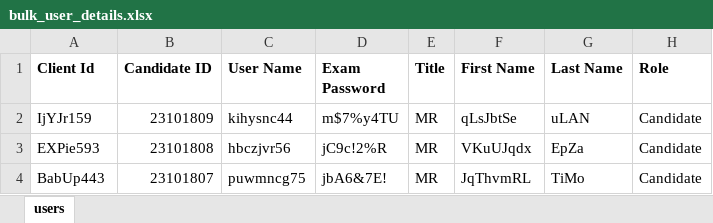
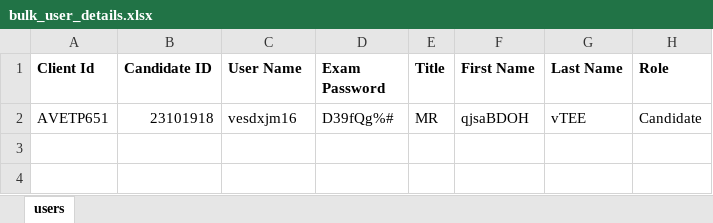
Before and after one commit to RaghuCPatel/Elumina, an Excel workbook: download/bulk_user_details.xlsx, sheet users, drawn as a sheet; values as stored, in another font and other column widths than the file's, no borders; removed rows and columns are numbered as before the commit, all else as after; the diff names each change by its address in the sheet, - before the commit and + after, or states it on an @@ line.

```diff
--- a/download/bulk_user_details.xlsx (sheet users)
+++ b/download/bulk_user_details.xlsx (sheet users)
-row 2: IjYJr159 | 23101809 | kihysnc44 | m$7%y4TU | MR | qLsJbtSe | uLAN | Candidate
-row 3: EXPie593 | 23101808 | hbczjvr56 | jC9c!2%R | MR | VKuUJqdx | EpZa | Candidate
-row 4: BabUp443 | 23101807 | puwmncg75 | jbA6&7E! | MR | JqThvmRL | TiMo | Candidate
+row 2: AVETP651 | 23101918 | vesdxjm16 | D39fQg%# | MR | qjsaBDOH | vTEE | Candidate
```
Also changed, not shown: testResults.xlsx, 11 other files.
